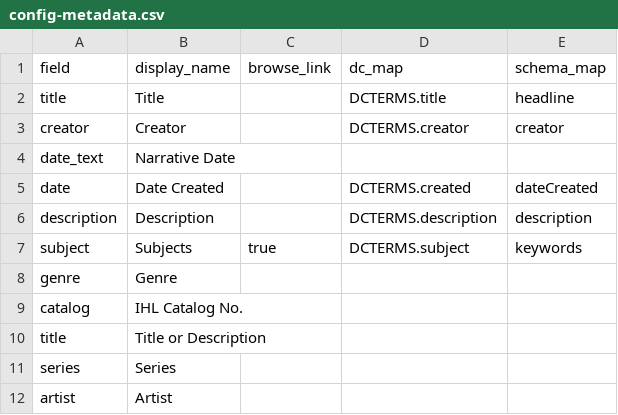
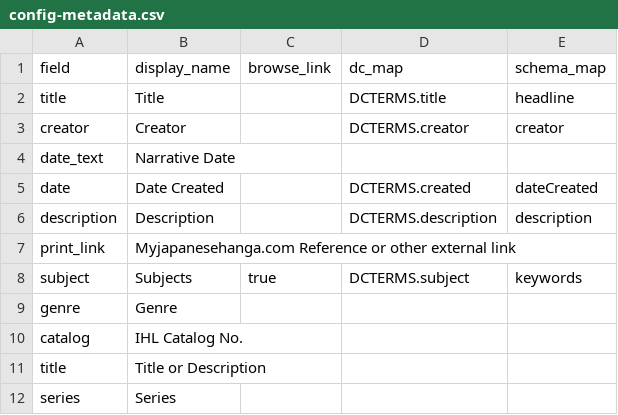
Before and after one commit to cedwardwhite/ihl_sa_draft_1, a CSV file: _data/config-metadata.csv, drawn as a sheet; only a part is shown; the shorter side is filled out with more unchanged rows.

Commit message:
add external web link

```diff
--- a/_data/config-metadata.csv
+++ b/_data/config-metadata.csv
@@ -6,2 +6,3 @@ date,Date Created,,DCTERMS.created,dateCreated
 description,Description,,DCTERMS.description,description
+print_link,Myjapanesehanga.com Reference or other external link
 subject,Subjects,true,DCTERMS.subject,keywords
```
